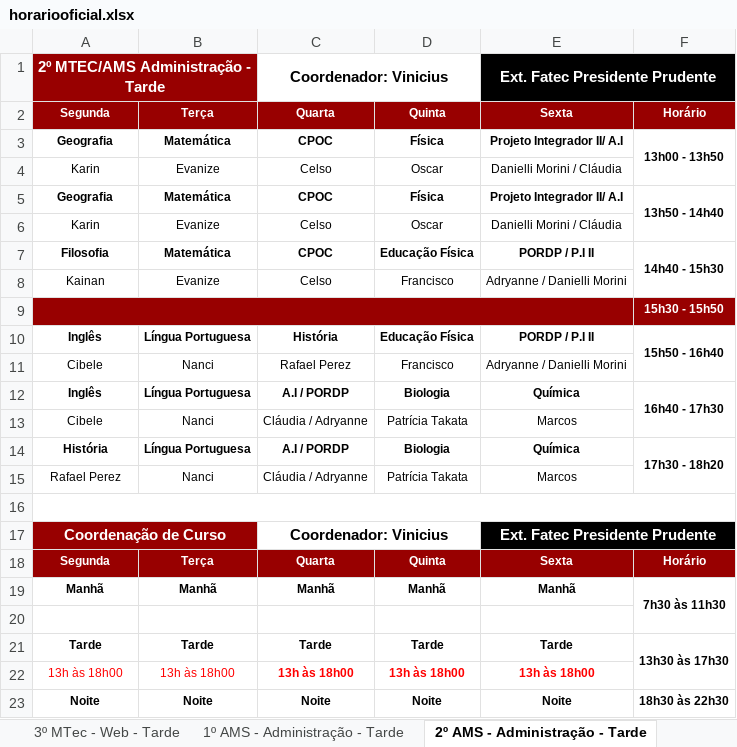
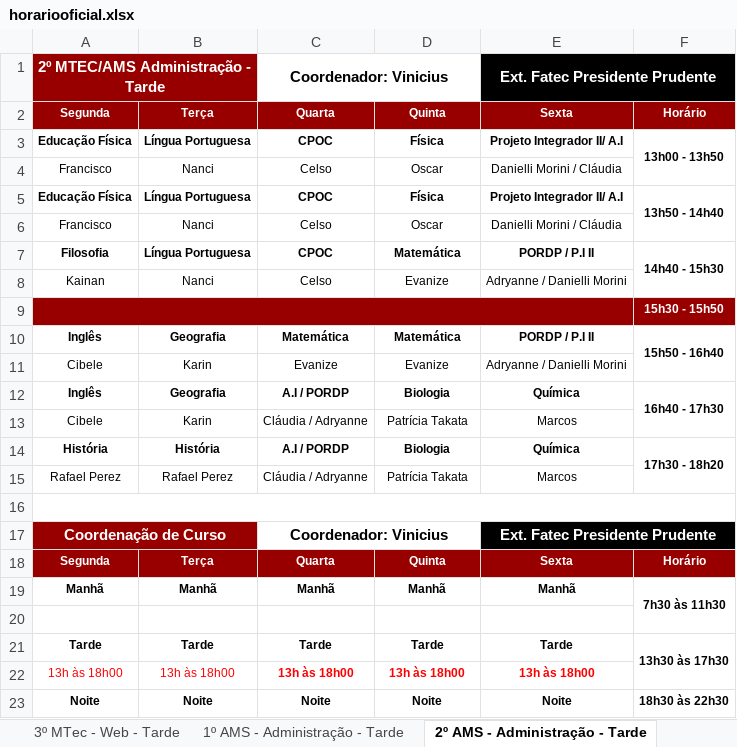
Before and after one commit to aprendendonuvem/arquivos, an Excel workbook: horariooficial.xlsx, sheet 2º AMS - Administração - Tarde, drawn as a sheet; values as stored, in another font and other column widths than the file's, no borders; the diff names each change by its address in the sheet, - before the commit and + after, or states it on an @@ line.

```diff
--- a/horariooficial.xlsx (sheet 2º AMS - Administração - Tarde)
+++ b/horariooficial.xlsx (sheet 2º AMS - Administração - Tarde)
-A3: Geografia
+A3: Educação Física
-B3: Matemática
+B3: Língua Portuguesa
-A4: Karin
+A4: Francisco
-B4: Evanize
+B4: Nanci
-A5: Geografia
+A5: Educação Física
-B5: Matemática
+B5: Língua Portuguesa
-A6: Karin
+A6: Francisco
-B6: Evanize
+B6: Nanci
-B7: Matemática
+B7: Língua Portuguesa
-D7: Educação Física
+D7: Matemática
-B8: Evanize
+B8: Nanci
-D8: Francisco
+D8: Evanize
-B10: Língua Portuguesa
+B10: Geografia
-C10: História
+C10: Matemática
-D10: Educação Física
+D10: Matemática
-B11: Nanci
+B11: Karin
-C11: Rafael Perez
+C11: Evanize
-D11: Francisco
+D11: Evanize
-B12: Língua Portuguesa
+B12: Geografia
-B13: Nanci
+B13: Karin
-B14: Língua Portuguesa
+B14: História
-B15: Nanci
+B15: Rafael Perez
```
Also changed, not shown: sheet 3º MTec - Marketing - Manhã, sheet 1º MTec - Web - Tarde, sheet 3º MTec - Administração - Notur, sheet 3º AMS - Administração - Tarde, sheet 3º MTec - Web - Tarde, sheet Marketing., 10 more sheets, 1 other file.
